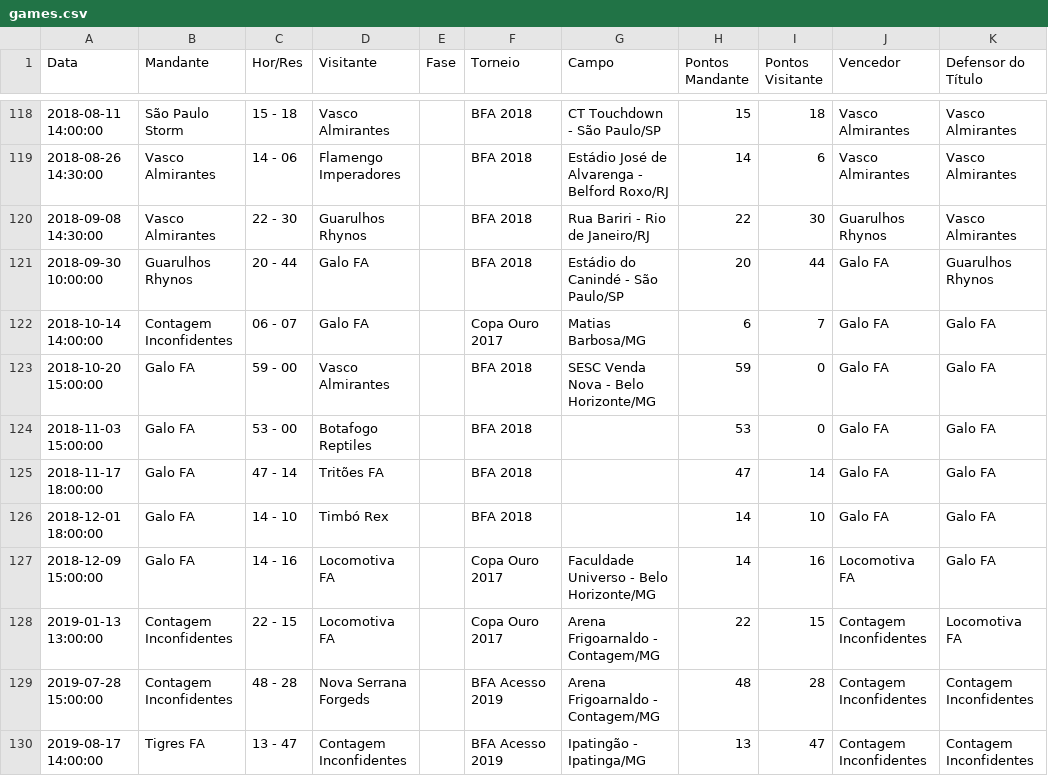
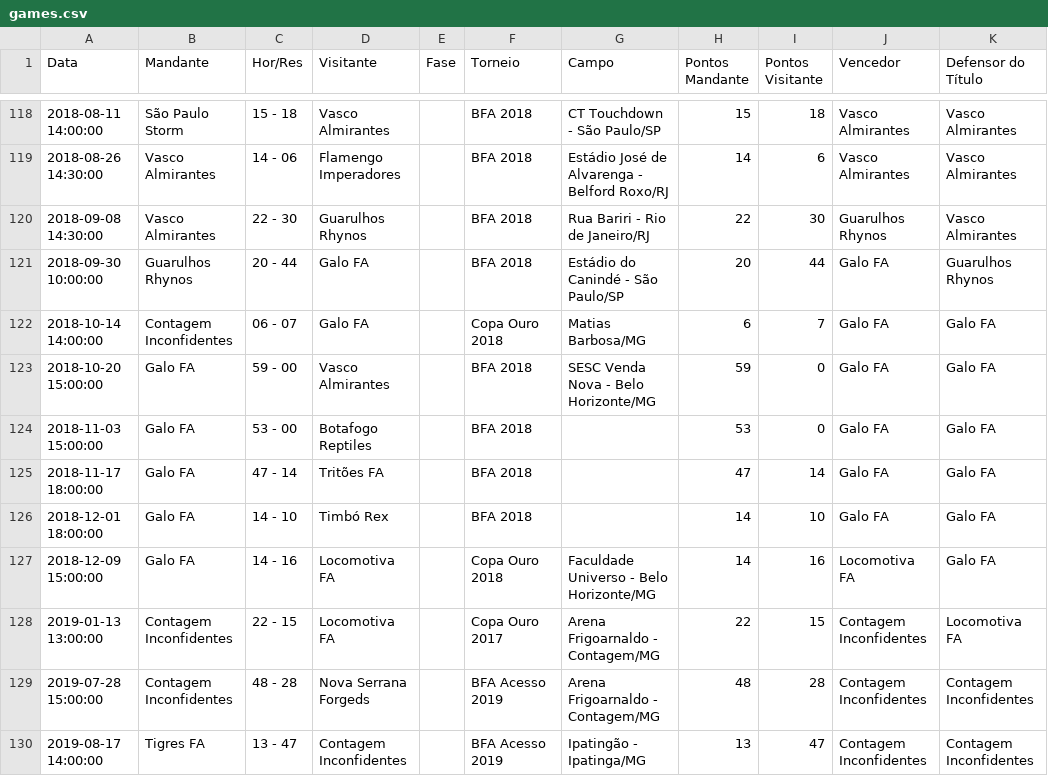
Before and after one commit to VictorOrtins/CinturaoDoFABR, a CSV file: backend/seed_data/games.csv, drawn as a sheet; only a part is shown, gaps mark what is left out.

```diff
--- a/backend/seed_data/games.csv
+++ b/backend/seed_data/games.csv
@@ -121,3 +121,3 @@ Data,Mandante,Hor/Res,Visitante,Fase,Torneio,Campo,Pontos Mandante,Pontos Visita
 2018-09-30 10:00:00,Guarulhos Rhynos,20 - 44,Galo FA,,BFA 2018,Estádio do Canindé - São Paulo/SP,20,44,Galo FA,Guarulhos Rhynos
-2018-10-14 14:00:00,Contagem Inconfidentes,06 - 07,Galo FA,,Copa Ouro 2017,Matias Barbosa/MG,6,7,Galo FA,Galo FA
+2018-10-14 14:00:00,Contagem Inconfidentes,06 - 07,Galo FA,,Copa Ouro 2018,Matias Barbosa/MG,6,7,Galo FA,Galo FA
 2018-10-20 15:00:00,Galo FA,59 - 00,Vasco Almirantes,,BFA 2018,SESC Venda Nova - Belo Horizonte/MG,59,0,Galo FA,Galo FA
@@ -126,3 +126,3 @@ Data,Mandante,Hor/Res,Visitante,Fase,Torneio,Campo,Pontos Mandante,Pontos Visita
 2018-12-01 18:00:00,Galo FA,14 - 10,Timbó Rex,,BFA 2018,,14,10,Galo FA,Galo FA
-2018-12-09 15:00:00,Galo FA,14 - 16,Locomotiva FA,,Copa Ouro 2017,Faculdade Universo - Belo Horizonte/MG,14,16,Locomotiva FA,Galo FA
+2018-12-09 15:00:00,Galo FA,14 - 16,Locomotiva FA,,Copa Ouro 2018,Faculdade Universo - Belo Horizonte/MG,14,16,Locomotiva FA,Galo FA
 2019-01-13 13:00:00,Contagem Inconfidentes,22 - 15,Locomotiva FA,,Copa Ouro 2017,Arena Frigoarnaldo - Contagem/MG,22,15,Contagem Inconfidentes,Locomotiva FA
```
Also changed, not shown: backend/seed_data/teams.csv, data/raw/teams/teams_latest.csv.
